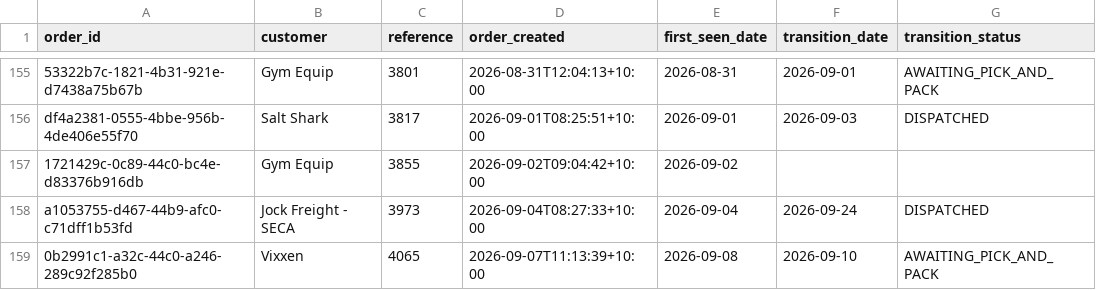
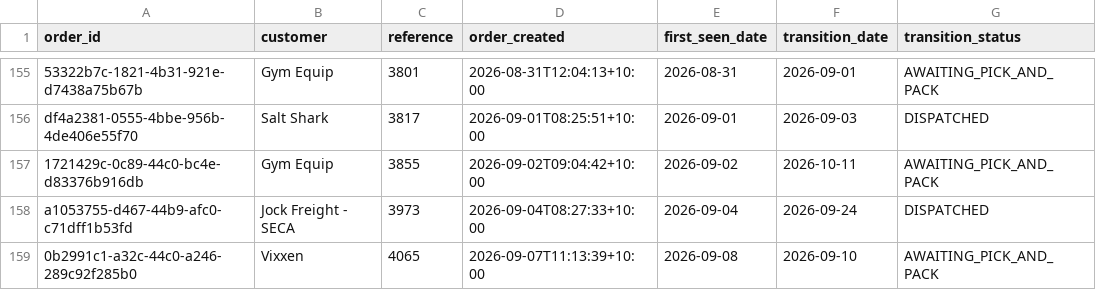
Before and after one commit to Mike-FulfilmentPlus/Fulfilment-Plus-Dashboards, a CSV file: pipeline/awaiting_stock_log.csv, drawn as a sheet; only a part is shown, gaps mark what is left out; the diff names each change by its address in the sheet, - before the commit and + after, or states it on an @@ line.

```diff
--- a/pipeline/awaiting_stock_log.csv
+++ b/pipeline/awaiting_stock_log.csv
-F157 (transition_date): (empty)
+F157 (transition_date): 2026-10-11
-G157 (transition_status): (empty)
+G157 (transition_status): AWAITING_PICK_AND_PACK
```
